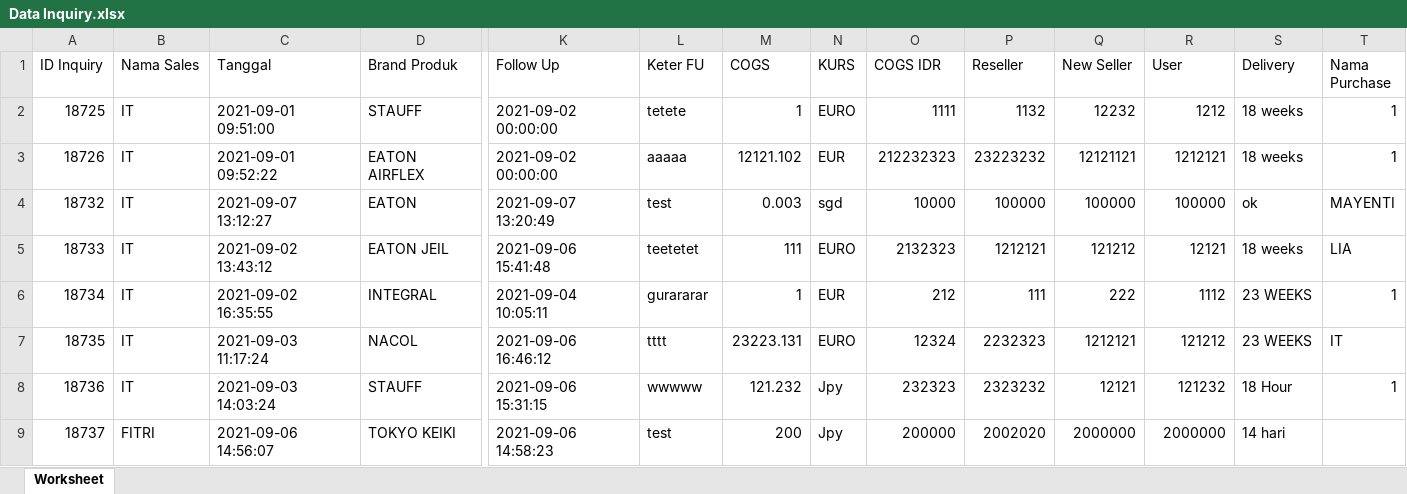
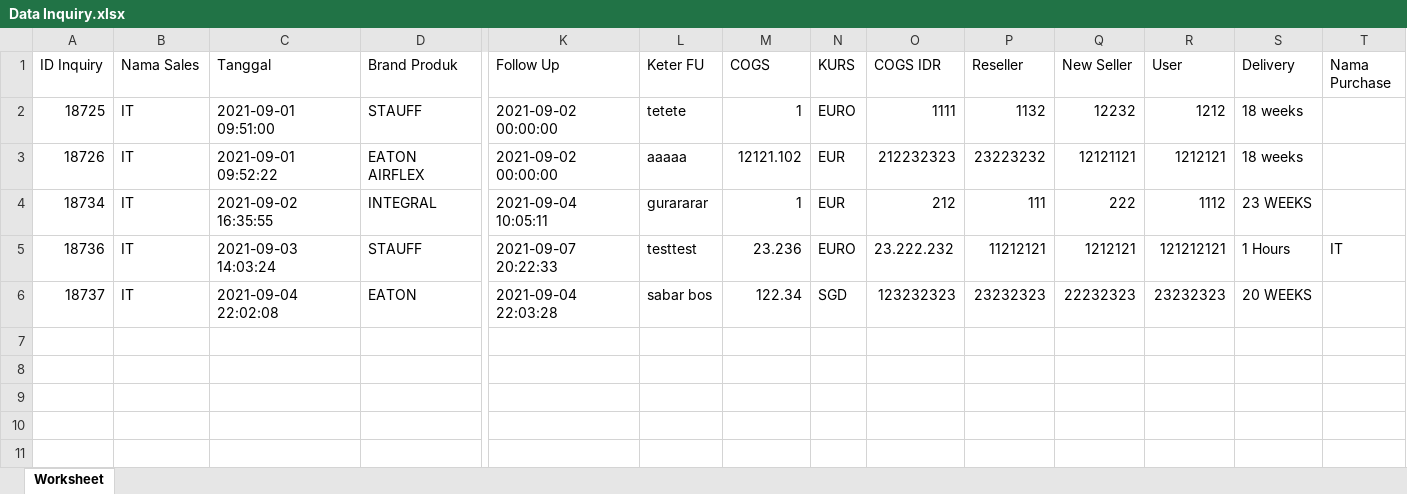
Before and after one commit to Habul/inquiry, an Excel workbook: assets/excel/Data Inquiry.xlsx, sheet Worksheet, drawn as a sheet; only a part is shown, gaps mark what is left out; values as stored, in another font and other column widths than the file's, no borders; removed rows and columns are numbered as before the commit, all else as after; rows hold the shown columns only; the diff covers the shown part only; the diff names each change by its address in the sheet, - before the commit and + after, or states it on an @@ line.

Commit message:
input type rupiah
merubah type data menjadi varchar, untuk export ke excel tidak masalah tetapi untuk perhitungan sum di query mysql tidak bisa di hitung

```diff
--- a/assets/excel/Data Inquiry.xlsx (sheet Worksheet)
+++ b/assets/excel/Data Inquiry.xlsx (sheet Worksheet)
-T2:T3 (Nama Purchase): 1
+T2:T3 (Nama Purchase): (empty)
-row 4: 18732 | IT | 2021-09-07 13:12:27 | EATON | 2021-09-07 13:20:49 | test | 0.003 | sgd | 10000 | 100000 | 100000 | 100000 | ok | MAYENTI
-row 5: 18733 | IT | 2021-09-02 13:43:12 | EATON JEIL | 2021-09-06 15:41:48 | teetetet | 111 | EURO | 2132323 | 1212121 | 121212 | 12121 | 18 weeks | LIA
-T4 (Nama Purchase): 1
+T4 (Nama Purchase): (empty)
-row 7: 18735 | IT | 2021-09-03 11:17:24 | NACOL | 2021-09-06 16:46:12 | tttt | 23223.131 | EURO | 12324 | 2232323 | 1212121 | 121212 | 23 WEEKS | IT
-K5 (Follow Up): 2021-09-06 15:31:15
+K5 (Follow Up): 2021-09-07 20:22:33
-L5 (Keter FU): wwwww
+L5 (Keter FU): testtest
-M5 (COGS): 121.232
+M5 (COGS): 23.236
-N5 (KURS): Jpy
+N5 (KURS): EURO
-O5 (COGS IDR): 232323
+O5 (COGS IDR): 23.222.232
-P5 (Reseller): 2323232
+P5 (Reseller): 11212121
-Q5 (New Seller): 12121
+Q5 (New Seller): 1212121
-R5 (User): 121232
+R5 (User): 121212121
-S5 (Delivery): 18 Hour
+S5 (Delivery): 1 Hours
-T5 (Nama Purchase): 1
+T5 (Nama Purchase): IT
-B6 (Nama Sales): FITRI
+B6 (Nama Sales): IT
-C6 (Tanggal): 2021-09-06 14:56:07
+C6 (Tanggal): 2021-09-04 22:02:08
-D6 (Brand Produk): TOKYO KEIKI
+D6 (Brand Produk): EATON
-K6 (Follow Up): 2021-09-06 14:58:23
+K6 (Follow Up): 2021-09-04 22:03:28
-L6 (Keter FU): test
+L6 (Keter FU): sabar bos
-M6 (COGS): 200
+M6 (COGS): 122.34
-N6 (KURS): Jpy
+N6 (KURS): SGD
-O6 (COGS IDR): 200000
+O6 (COGS IDR): 123232323
-P6 (Reseller): 2002020
+P6 (Reseller): 23232323
-Q6 (New Seller): 2000000
+Q6 (New Seller): 22232323
-R6 (User): 2000000
+R6 (User): 23232323
-S6 (Delivery): 14 hari
+S6 (Delivery): 20 WEEKS
```
Also changed, not shown: 5 edited cells elsewhere in this sheet, 1 other file.
